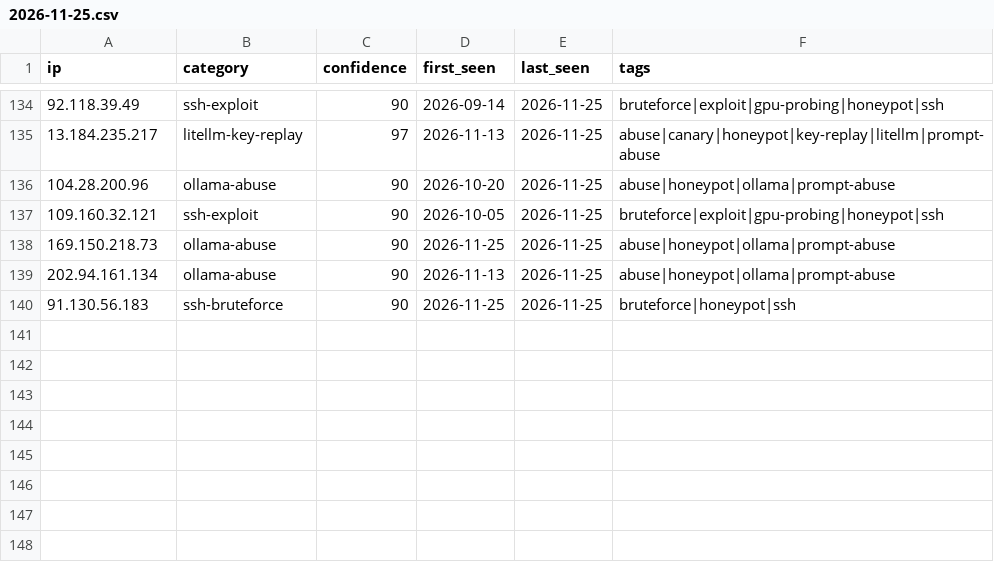
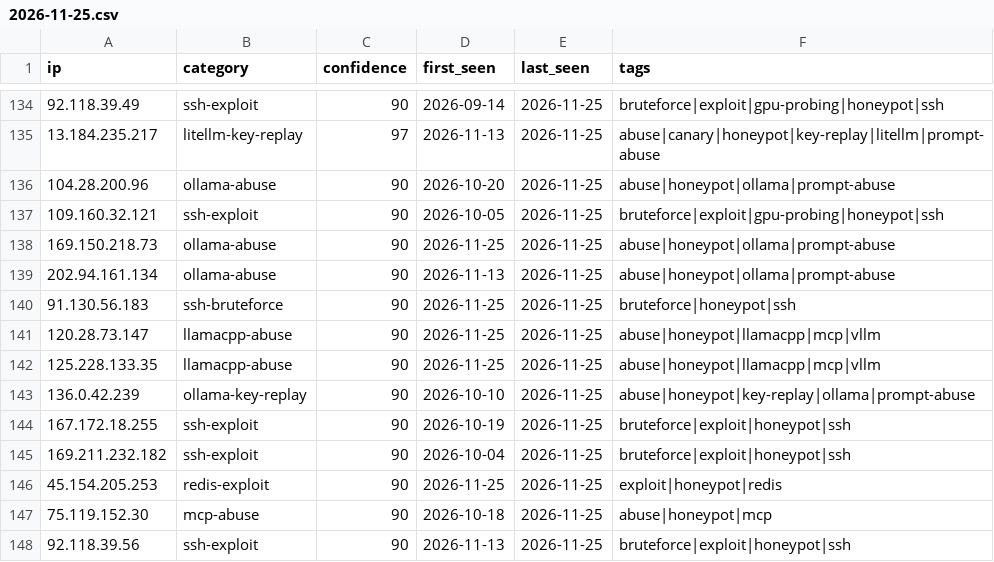
Before and after one commit to Zikmadol/trapline-ioc, a CSV file: daily/2026-11-25.csv, drawn as a sheet; only a part is shown, gaps mark what is left out.

```diff
--- a/daily/2026-11-25.csv
+++ b/daily/2026-11-25.csv
@@ -140 +140,9 @@ ip,category,confidence,first_seen,last_seen,tags
 91.130.56.183,ssh-bruteforce,90,2026-11-25,2026-11-25,bruteforce|honeypot|ssh
+120.28.73.147,llamacpp-abuse,90,2026-11-25,2026-11-25,abuse|honeypot|llamacpp|mcp|vllm
+125.228.133.35,llamacpp-abuse,90,2026-11-25,2026-11-25,abuse|honeypot|llamacpp|mcp|vllm
+136.0.42.239,ollama-key-replay,90,2026-10-10,2026-11-25,abuse|honeypot|key-replay|ollama|prompt-abuse
+167.172.18.255,ssh-exploit,90,2026-10-19,2026-11-25,bruteforce|exploit|honeypot|ssh
+169.211.232.182,ssh-exploit,90,2026-10-04,2026-11-25,bruteforce|exploit|honeypot|ssh
+45.154.205.253,redis-exploit,90,2026-11-25,2026-11-25,exploit|honeypot|redis
+75.119.152.30,mcp-abuse,90,2026-10-18,2026-11-25,abuse|honeypot|mcp
+92.118.39.56,ssh-exploit,90,2026-11-13,2026-11-25,bruteforce|exploit|honeypot|ssh
```
Also changed, not shown: feeds/ai-infra.csv, feeds/all-observed.csv, 16 other files.
